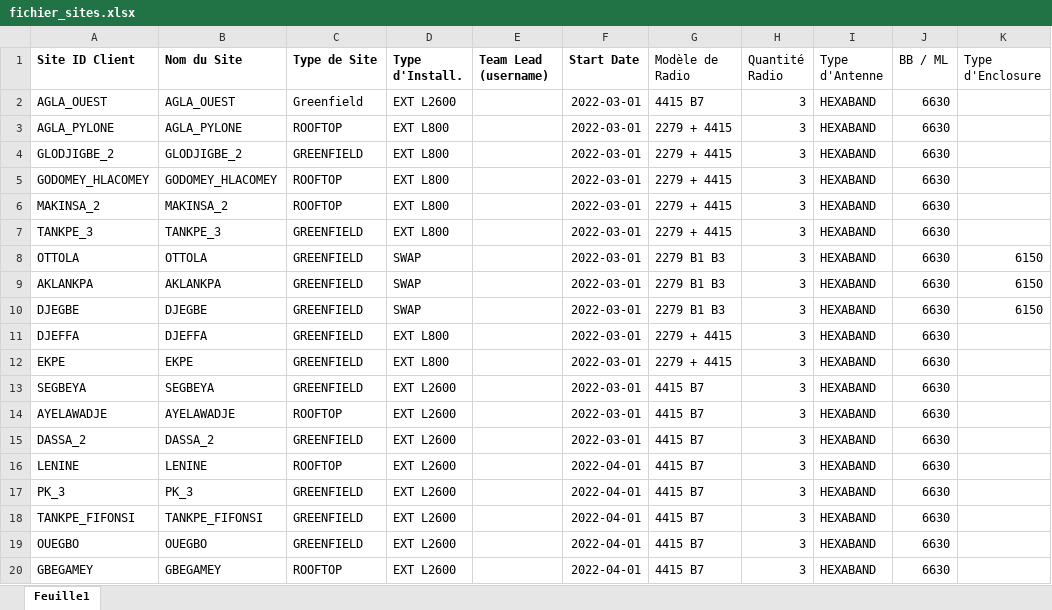
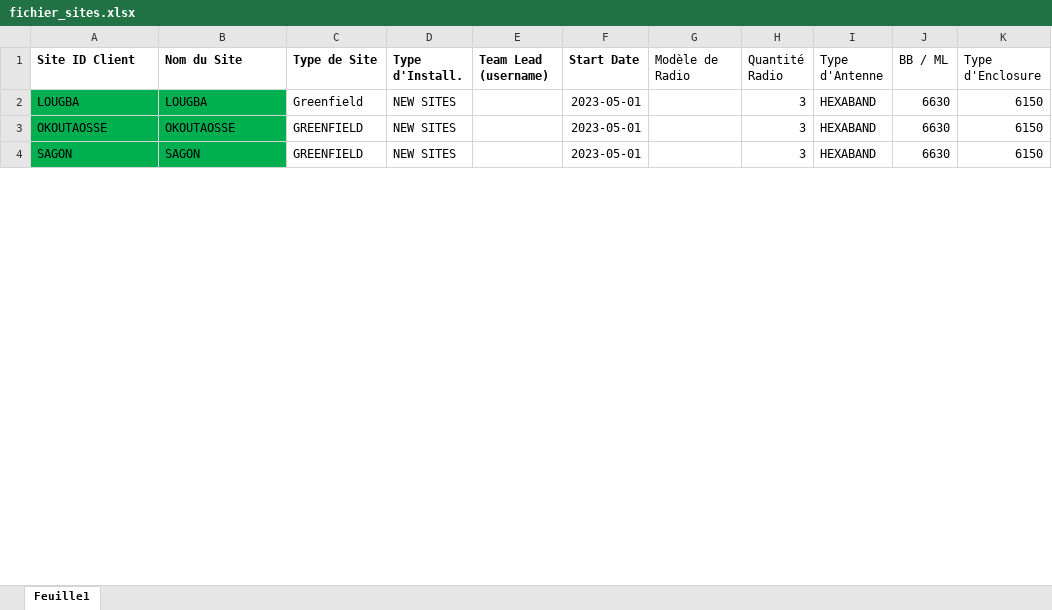
Before and after one commit to Richpr/intranet_international, an Excel workbook: fichier_sites.xlsx, sheet Feuille1, drawn as a sheet; only a part is shown; values as stored, in another font and other column widths than the file's, no borders; removed rows and columns are numbered as before the commit, all else as after; the diff covers the shown part only; the diff names each change by its address in the sheet, - before the commit and + after, or states it on an @@ line.

Commit message:
importation réussie de 53 sites et 511 tâches

```diff
--- a/fichier_sites.xlsx (sheet Feuille1)
+++ b/fichier_sites.xlsx (sheet Feuille1)
-A2 (Site ID Client): AGLA_OUEST
+A2 (Site ID Client): LOUGBA
-A2:B2 fill: none
+A2:B2 fill: #00B050
-B2 (Nom du Site): AGLA_OUEST
+B2 (Nom du Site): LOUGBA
-D2 (Type d'Install.): EXT L2600
+D2 (Type d'Install.): NEW SITES
-F2 (Start Date): 2022-03-01
+F2 (Start Date): 2023-05-01
-G2 (Modèle de Radio): 4415 B7
+G2 (Modèle de Radio): (empty)
-K2 (Type d'Enclosure): (empty)
+K2 (Type d'Enclosure): 6150
-row 3: AGLA_PYLONE | AGLA_PYLONE | ROOFTOP | EXT L800 |  | 2022-03-01 | 2279 + 4415 | 3 | HEXABAND | 6630
-row 4: GLODJIGBE_2 | GLODJIGBE_2 | GREENFIELD | EXT L800 |  | 2022-03-01 | 2279 + 4415 | 3 | HEXABAND | 6630
-row 5: GODOMEY_HLACOMEY | GODOMEY_HLACOMEY | ROOFTOP | EXT L800 |  | 2022-03-01 | 2279 + 4415 | 3 | HEXABAND | 6630
-row 6: MAKINSA_2 | MAKINSA_2 | ROOFTOP | EXT L800 |  | 2022-03-01 | 2279 + 4415 | 3 | HEXABAND | 6630
-row 7: TANKPE_3 | TANKPE_3 | GREENFIELD | EXT L800 |  | 2022-03-01 | 2279 + 4415 | 3 | HEXABAND | 6630
-A3 (Site ID Client): OTTOLA
+A3 (Site ID Client): OKOUTAOSSE
-A3:B4 fill: none
+A3:B4 fill: #00B050
-B3 (Nom du Site): OTTOLA
+B3 (Nom du Site): OKOUTAOSSE
-D3:D4 (Type d'Install.): SWAP
+D3:D4 (Type d'Install.): NEW SITES
-F3:F4 (Start Date): 2022-03-01
+F3:F4 (Start Date): 2023-05-01
-G3:G4 (Modèle de Radio): 2279 B1 B3
+G3:G4 (Modèle de Radio): (empty)
-A4 (Site ID Client): AKLANKPA
+A4 (Site ID Client): SAGON
-B4 (Nom du Site): AKLANKPA
+B4 (Nom du Site): SAGON
-row 10: DJEGBE | DJEGBE | GREENFIELD | SWAP |  | 2022-03-01 | 2279 B1 B3 | 3 | HEXABAND | 6630 | 6150
-row 11: DJEFFA | DJEFFA | GREENFIELD | EXT L800 |  | 2022-03-01 | 2279 + 4415 | 3 | HEXABAND | 6630
-row 12: EKPE | EKPE | GREENFIELD | EXT L800 |  | 2022-03-01 | 2279 + 4415 | 3 | HEXABAND | 6630
-row 13: SEGBEYA | SEGBEYA | GREENFIELD | EXT L2600 |  | 2022-03-01 | 4415 B7 | 3 | HEXABAND | 6630
-row 14: AYELAWADJE | AYELAWADJE | ROOFTOP | EXT L2600 |  | 2022-03-01 | 4415 B7 | 3 | HEXABAND | 6630
-row 15: DASSA_2 | DASSA_2 | GREENFIELD | EXT L2600 |  | 2022-03-01 | 4415 B7 | 3 | HEXABAND | 6630
-row 16: LENINE | LENINE | ROOFTOP | EXT L2600 |  | 2022-04-01 | 4415 B7 | 3 | HEXABAND | 6630
-row 17: PK_3 | PK_3 | GREENFIELD | EXT L2600 |  | 2022-04-01 | 4415 B7 | 3 | HEXABAND | 6630
-row 18: TANKPE_FIFONSI | TANKPE_FIFONSI | GREENFIELD | EXT L2600 |  | 2022-04-01 | 4415 B7 | 3 | HEXABAND | 6630
-row 19: OUEGBO | OUEGBO | GREENFIELD | EXT L2600 |  | 2022-04-01 | 4415 B7 | 3 | HEXABAND | 6630
-row 20: GBEGAMEY | GBEGAMEY | ROOFTOP | EXT L2600 |  | 2022-04-01 | 4415 B7 | 3 | HEXABAND | 6630
```
Also changed, not shown: 26 added rows, 43 removed rows, 45 edited cells and cell formats elsewhere in this sheet, 1 other file.
